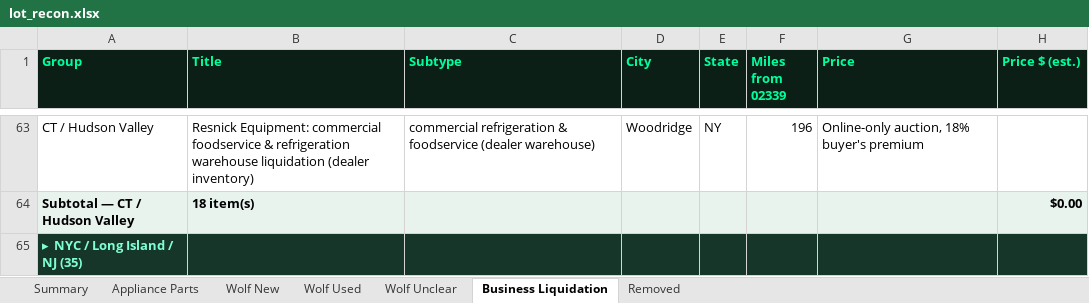
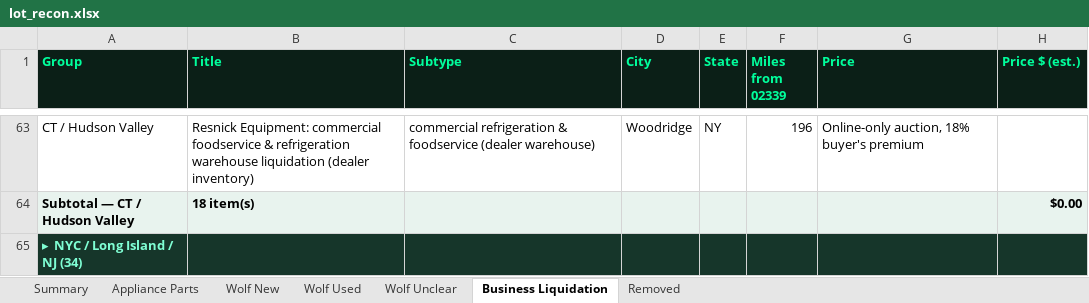
Before and after one commit to theequipmentpark/lot-recon, an Excel workbook: lot_recon.xlsx, sheet Business Liquidation, drawn as a sheet; only a part is shown, gaps mark what is left out; values as stored, in another font and other column widths than the file's, no borders; the diff covers the shown part only; the diff names each change by its address in the sheet, - before the commit and + after, or states it on an @@ line.

```diff
--- a/lot_recon.xlsx (sheet Business Liquidation)
+++ b/lot_recon.xlsx (sheet Business Liquidation)
-A65 (Group): ▸ NYC / Long Island / NJ (35)
+A65 (Group): ▸ NYC / Long Island / NJ (34)
```
Also changed, not shown: 1 removed row, 2 edited cells and cell formats elsewhere in this sheet, sheet Removed, sheet Wolf Used, sheet Summary, 1 other file.
